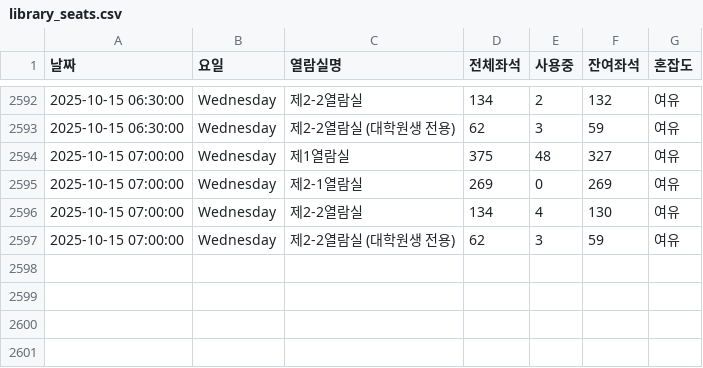
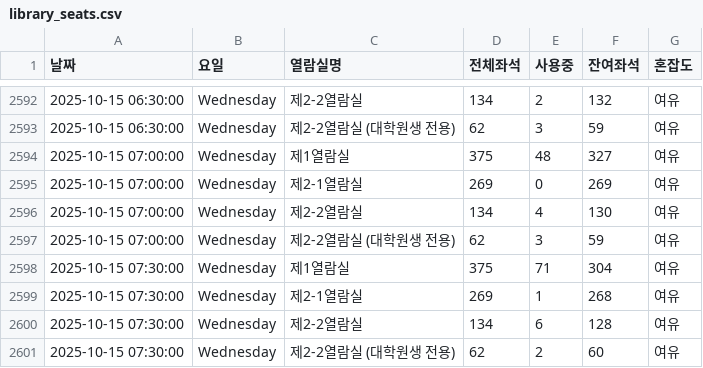
Before and after one commit to dony-beep/library_seat, a CSV file: library_seats.csv, drawn as a sheet; only a part is shown, gaps mark what is left out; the diff names each change by its address in the sheet, - before the commit and + after, or states it on an @@ line.

```diff
--- a/library_seats.csv
+++ b/library_seats.csv
+row 2598: 2025-10-15 07:30:00 | Wednesday | 제1열람실 | 375 | 71 | 304 | 여유
+row 2599: 2025-10-15 07:30:00 | Wednesday | 제2-1열람실 | 269 | 1 | 268 | 여유
+row 2600: 2025-10-15 07:30:00 | Wednesday | 제2-2열람실 | 134 | 6 | 128 | 여유
+row 2601: 2025-10-15 07:30:00 | Wednesday | 제2-2열람실 (대학원생 전용) | 62 | 2 | 60 | 여유
```
